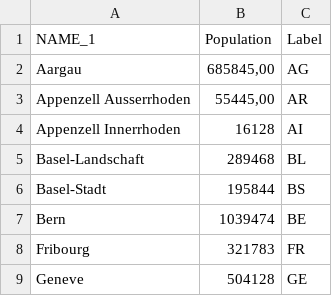
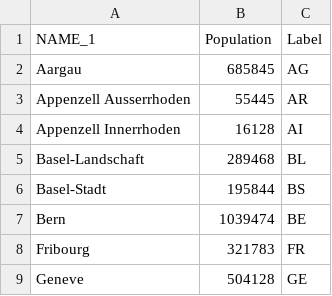
Before and after one commit to mgastner/cartogram-cpp, a CSV file: sample_data/switzerland/switzerland_population2019.csv, drawn as a sheet; only a part is shown.

```diff
--- a/sample_data/switzerland/switzerland_population2019.csv
+++ b/sample_data/switzerland/switzerland_population2019.csv
@@ -1,4 +1,4 @@
 NAME_1,Population,Label
-Aargau,"685845,00",AG
-Appenzell Ausserrhoden,"55445,00",AR
+Aargau,685845,AG
+Appenzell Ausserrhoden,55445,AR
 Appenzell Innerrhoden,16128,AI
```
Also changed, not shown: 4 other files.
